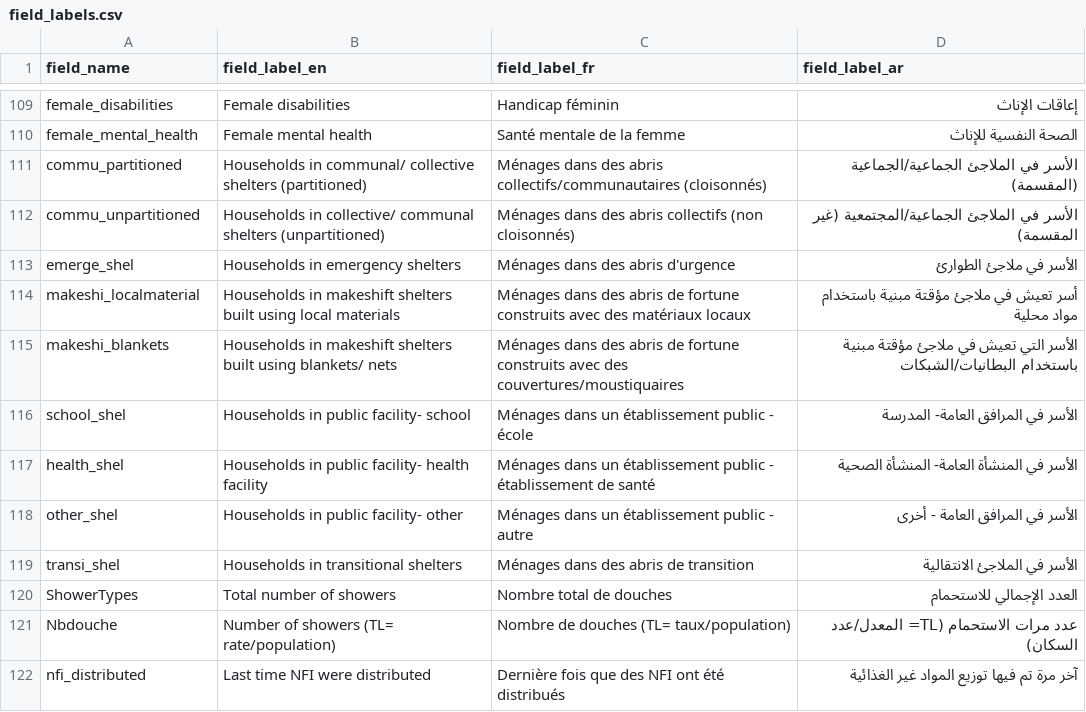
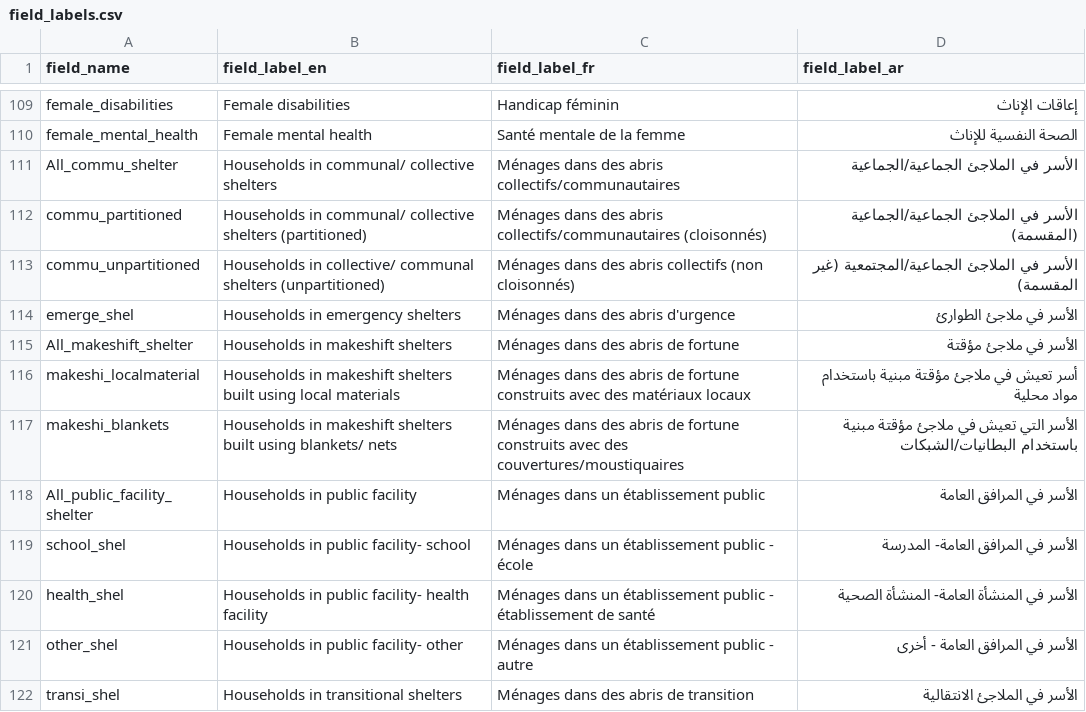
Before and after one commit to CartONG/opsmap-datasets, a CSV file: showcase/FDF/field_labels.csv, drawn as a sheet; only a part is shown, gaps mark what is left out; the shorter side is filled out with more unchanged rows.

Commit message:
Update field_labels.csv
add data label on sheleter for radar

```diff
--- a/showcase/FDF/field_labels.csv
+++ b/showcase/FDF/field_labels.csv
@@ -110,2 +110,3 @@ female_disabilities;Female disabilities;Handicap féminin;إعاقات الإن
 female_mental_health;Female mental health;Santé mentale de la femme;الصحة النفسية للإناث
+All_commu_shelter;Households in communal/ collective shelters;Ménages dans des abris collectifs/communautaires;الأسر في الملاجئ الجماعية/الجماعية
 commu_partitioned;Households in communal/ collective shelters (partitioned);Ménages dans des abris collectifs/communautaires (cloisonnés);الأسر في الملاجئ الجماعية/الجماعية (المقسمة)
@@ -113,4 +114,6 @@ commu_unpartitioned;Households in collective/ communal shelters (unpartitioned);
 emerge_shel;Households  in emergency shelters;Ménages dans des abris d'urgence;الأسر في ملاجئ الطوارئ
+All_makeshift_shelter; Households in makeshift shelters;Ménages dans des abris de fortune;الأسر في ملاجئ مؤقتة
 makeshi_localmaterial;Households in makeshift shelters built using local materials;Ménages dans des abris de fortune construits avec des matériaux locaux;أسر تعيش في ملاجئ مؤقتة مبنية باستخدام مواد محلية
 makeshi_blankets;Households in makeshift shelters built using blankets/ nets;Ménages dans des abris de fortune construits avec des couvertures/moustiquaires;الأسر التي تعيش في ملاجئ مؤقتة مبنية باستخدام البطانيات/الشبكات
+All_public_facility_shelter;Households in public facility;Ménages dans un établissement public;الأسر في المرافق العامة
 school_shel;Households in public facility- school;Ménages dans un établissement public - école;الأسر في المرافق العامة- المدرسة
```
